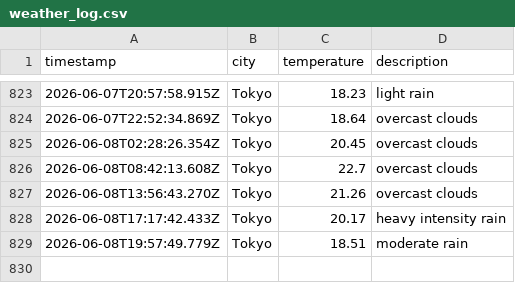
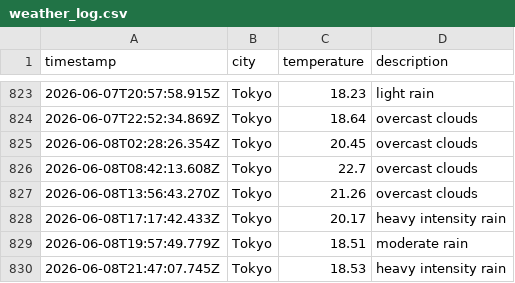
Before and after one commit to UlyssesTyson/Weather-App, a CSV file: data/weather_log.csv, drawn as a sheet; only a part is shown, gaps mark what is left out; the diff names each change by its address in the sheet, - before the commit and + after, or states it on an @@ line.

```diff
--- a/data/weather_log.csv
+++ b/data/weather_log.csv
+row 830: 2026-06-08T21:47:07.745Z | Tokyo | 18.53 | heavy intensity rain
```
Also changed, not shown: 1 other file.
